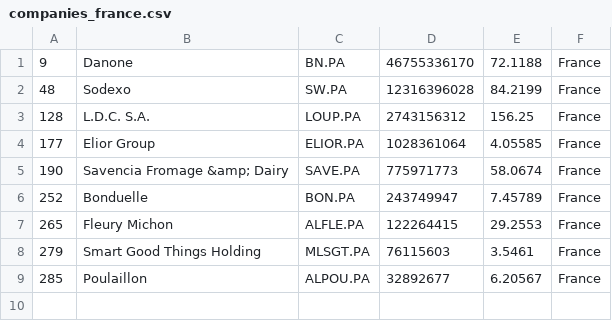
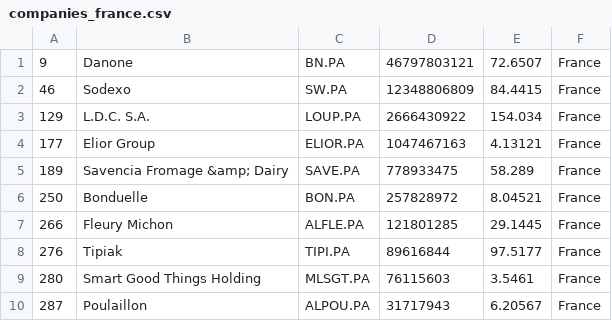
Before and after one commit to andaribu/merida-june-6-2024, a CSV file: companies_france.csv, drawn as a sheet.

```diff
--- a/companies_france.csv
+++ b/companies_france.csv
@@ -1,9 +1,10 @@
-"9","Danone","BN.PA","46755336170","72.1188","France"
-"48","Sodexo","SW.PA","12316396028","84.2199","France"
-"128","L.D.C. S.A.","LOUP.PA","2743156312","156.25","France"
-"177","Elior Group","ELIOR.PA","1028361064","4.05585","France"
-"190","Savencia Fromage &amp; Dairy","SAVE.PA","775971773","58.0674","France"
-"252","Bonduelle","BON.PA","243749947","7.45789","France"
-"265","Fleury Michon","ALFLE.PA","122264415","29.2553","France"
-"279","Smart Good Things Holding","MLSGT.PA","76115603","3.5461","France"
-"285","Poulaillon","ALPOU.PA","32892677","6.20567","France"
+"9","Danone","BN.PA","46797803121","72.6507","France"
+"46","Sodexo","SW.PA","12348806809","84.4415","France"
+"129","L.D.C. S.A.","LOUP.PA","2666430922","154.034","France"
+"177","Elior Group","ELIOR.PA","1047467163","4.13121","France"
+"189","Savencia Fromage &amp; Dairy","SAVE.PA","778933475","58.289","France"
+"250","Bonduelle","BON.PA","257828972","8.04521","France"
+"266","Fleury Michon","ALFLE.PA","121801285","29.1445","France"
+"276","Tipiak","TIPI.PA","89616844","97.5177","France"
+"280","Smart Good Things Holding","MLSGT.PA","76115603","3.5461","France"
+"287","Poulaillon","ALPOU.PA","31717943","6.20567","France"
```
Also changed, not shown: companies_germany.csv, companies_united_kingdom.csv, 1 other file.
